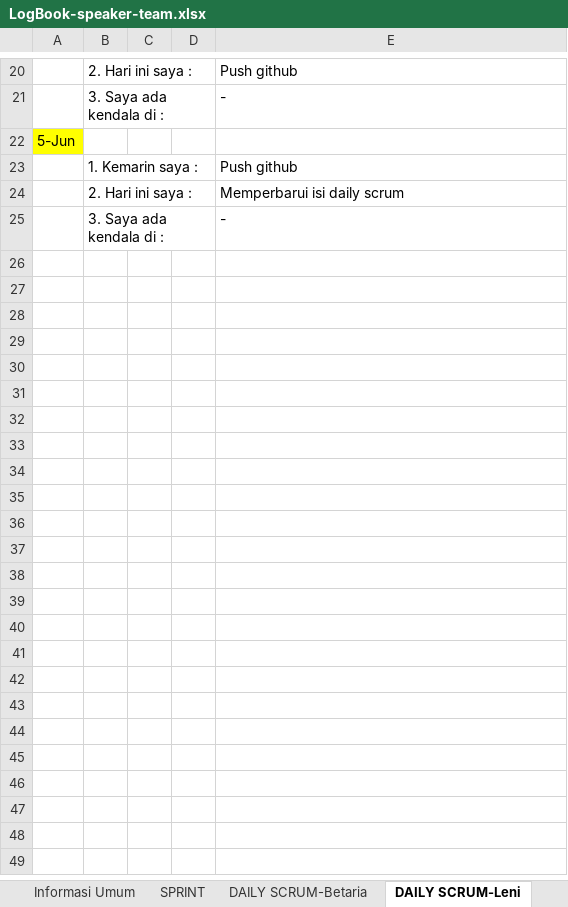
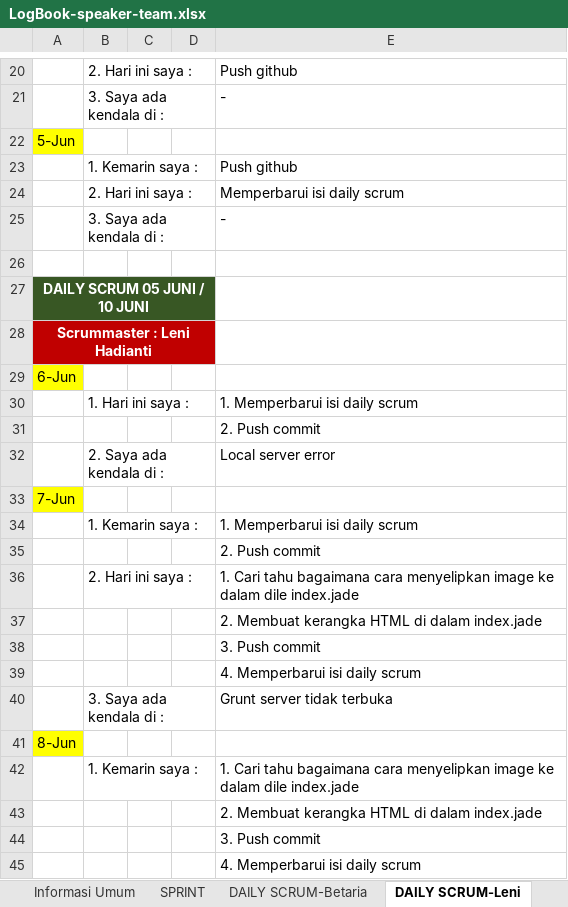
Before and after one commit to bunga2201/speaker-team, an Excel workbook: src/log-book/LogBook-speaker-team.xlsx, sheet DAILY SCRUM-Leni, drawn as a sheet; only a part is shown, gaps mark what is left out; values as stored, in another font and other column widths than the file's, no borders; the diff covers the shown part only; the diff names each change by its address in the sheet, - before the commit and + after, or states it on an @@ line.

Commit message:
Daily scrum anggota. Scrummaster : Leni

```diff
--- a/src/log-book/LogBook-speaker-team.xlsx (sheet DAILY SCRUM-Leni)
+++ b/src/log-book/LogBook-speaker-team.xlsx (sheet DAILY SCRUM-Leni)
+row 26: (empty)
+row 27: DAILY SCRUM 05 JUNI / 10 JUNI
+row 28: Scrummaster : Leni Hadianti
+row 29: 6-Jun
+row 30:  | 1. Hari ini saya : |  |  | 1. Memperbarui isi daily scrum
+row 31:  |  |  |  | 2. Push commit
+row 32:  | 2. Saya ada kendala di : |  |  | Local server error
+row 33: 7-Jun
+row 34:  | 1. Kemarin saya : |  |  | 1. Memperbarui isi daily scrum
+row 35:  |  |  |  | 2. Push commit
+row 36:  | 2. Hari ini saya : |  |  | 1. Cari tahu bagaimana cara menyelipkan image ke dalam dile index.jade
+row 37:  |  |  |  | 2. Membuat kerangka HTML di dalam index.jade
+row 38:  |  |  |  | 3. Push commit
+row 39:  |  |  |  | 4. Memperbarui isi daily scrum
+row 40:  | 3. Saya ada kendala di : |  |  | Grunt server tidak terbuka
+row 41: 8-Jun
+row 42:  | 1. Kemarin saya : |  |  | 1. Cari tahu bagaimana cara menyelipkan image ke dalam dile index.jade
+row 43:  |  |  |  | 2. Membuat kerangka HTML di dalam index.jade
+row 44:  |  |  |  | 3. Push commit
+row 45:  |  |  |  | 4. Memperbarui isi daily scrum
```
Also changed, not shown: 9 added rows elsewhere in this sheet, sheet DAILY SCRUM-Betaria, sheet DAILY SCRUM-Hayati.
